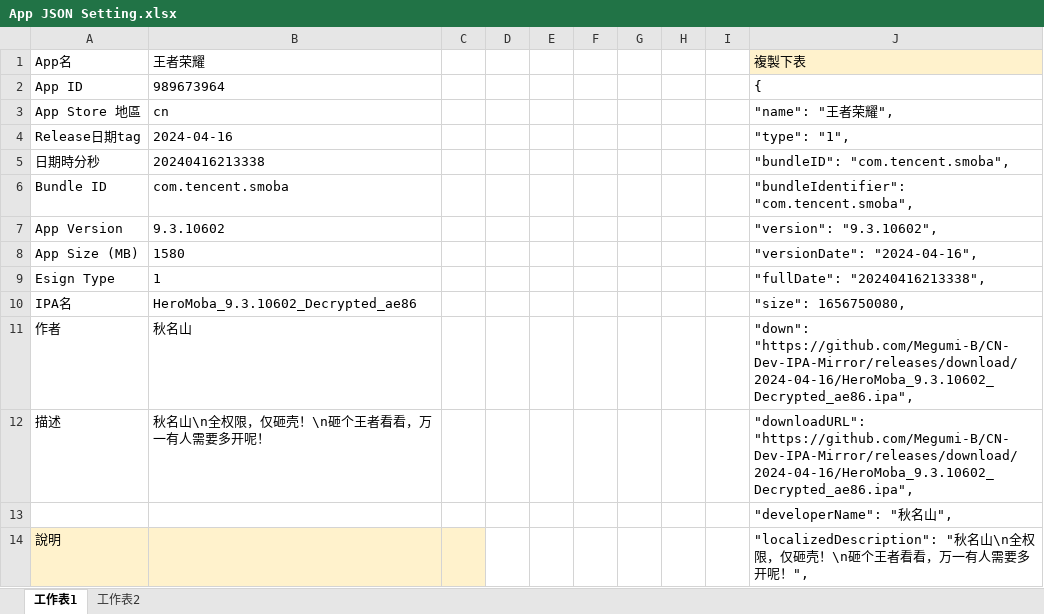
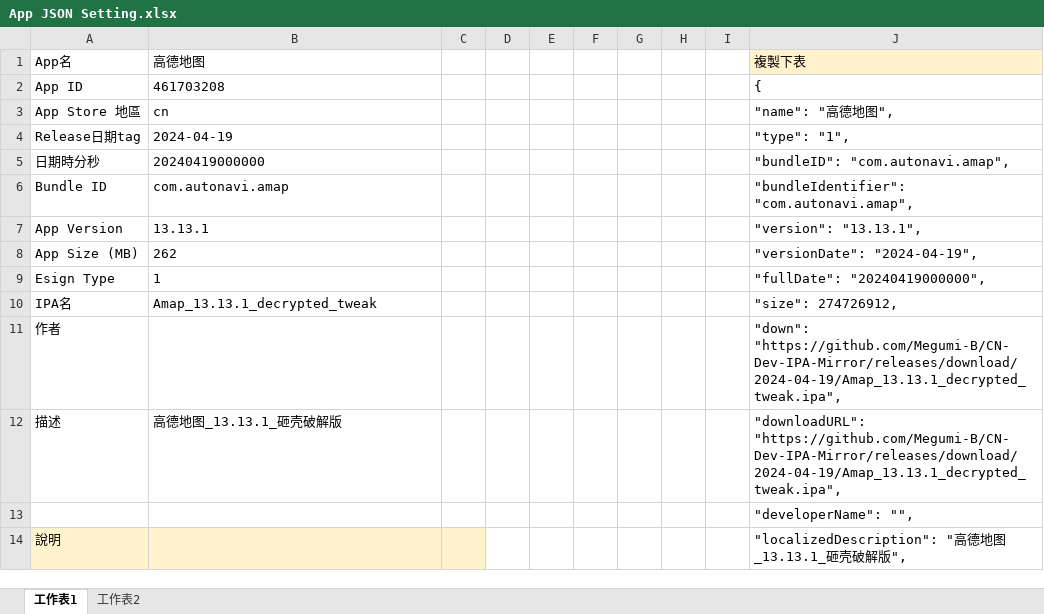
Before and after one commit to Megumi-B/CN-Dev-IPA-Mirror, an Excel workbook: App JSON Setting.xlsx, sheet 工作表1, drawn as a sheet; only a part is shown; values as stored, in another font and other column widths than the file's, no borders; the diff covers the shown part only; the diff names each change by its address in the sheet, - before the commit and + after, or states it on an @@ line.

```diff
--- a/App JSON Setting.xlsx (sheet 工作表1)
+++ b/App JSON Setting.xlsx (sheet 工作表1)
-B1: 王者荣耀
+B1: 高德地图
-B2: 989673964
+B2: 461703208
-J3: "name": "王者荣耀",
+J3: "name": "高德地图",
-B4: 2024-04-16
+B4: 2024-04-19
-B5: 20240416213338
+B5: 20240419000000
-J5: "bundleID": "com.tencent.smoba",
+J5: "bundleID": "com.autonavi.amap",
-B6: com.tencent.smoba
+B6: com.autonavi.amap
-J6: "bundleIdentifier": "com.tencent.smoba",
+J6: "bundleIdentifier": "com.autonavi.amap",
-B7: 9.3.10602
+B7: 13.13.1
-J7: "version": "9.3.10602",
+J7: "version": "13.13.1",
-B8: 1580
+B8: 262
-J8: "versionDate": "2024-04-16",
+J8: "versionDate": "2024-04-19",
-J9: "fullDate": "20240416213338",
+J9: "fullDate": "20240419000000",
-B10: HeroMoba_9.3.10602_Decrypted_ae86
+B10: Amap_13.13.1_decrypted_tweak
-J10: "size": 1656750080,
+J10: "size": 274726912,
-B11: 秋名山
+B11: (empty)
-J11: "down": "https://github.com/Megumi-B/CN-Dev-IPA-Mirror/releases/download/2024-04-16/HeroMoba_9.3.10602_Decrypted_ae86.ipa",
+J11: "down": "https://github.com/Megumi-B/CN-Dev-IPA-Mirror/releases/download/2024-04-19/Amap_13.13.1_decrypted_tweak.ipa",
-B12: 秋名山\n全权限，仅砸壳！\n砸个王者看看，万一有人需要多开呢！
+B12: 高德地图_13.13.1_砸壳破解版
-J12: "downloadURL": "https://github.com/Megumi-B/CN-Dev-IPA-Mirror/releases/download/2024-04-16/HeroMoba_9.3.10602_Decrypted_ae86.ipa",
+J12: "downloadURL": "https://github.com/Megumi-B/CN-Dev-IPA-Mirror/releases/download/2024-04-19/Amap_13.13.1_decrypted_tweak.ipa",
-J13: "developerName": "秋名山",
+J13: "developerName": "",
-J14: "localizedDescription": "秋名山\n全权限，仅砸壳！\n砸个王者看看，万一有人需要多开呢！",
+J14: "localizedDescription": "高德地图_13.13.1_砸壳破解版",
```
Also changed, not shown: 7 added rows, 3 removed rows and 13 edited cells elsewhere in this sheet, 10 other files.
